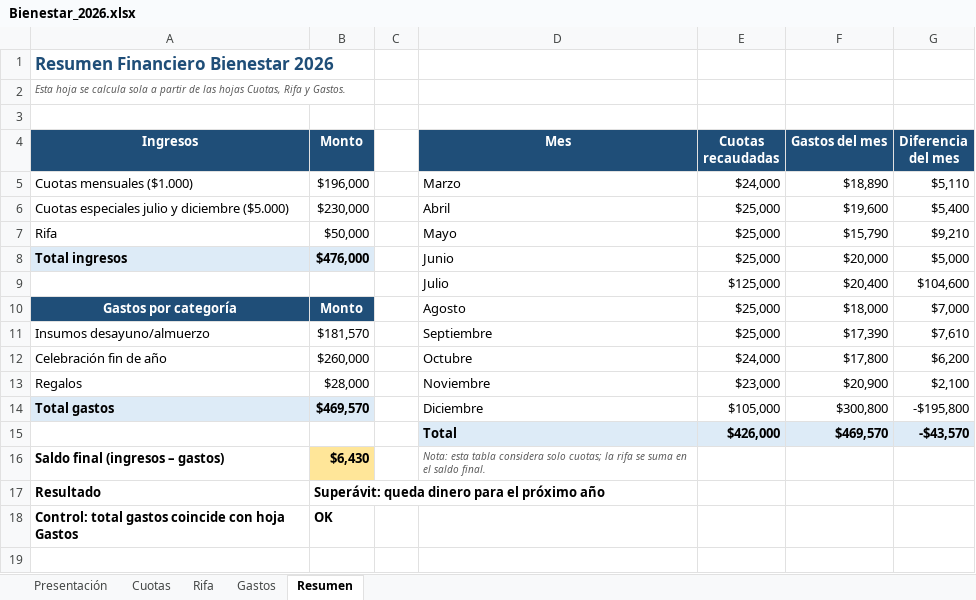
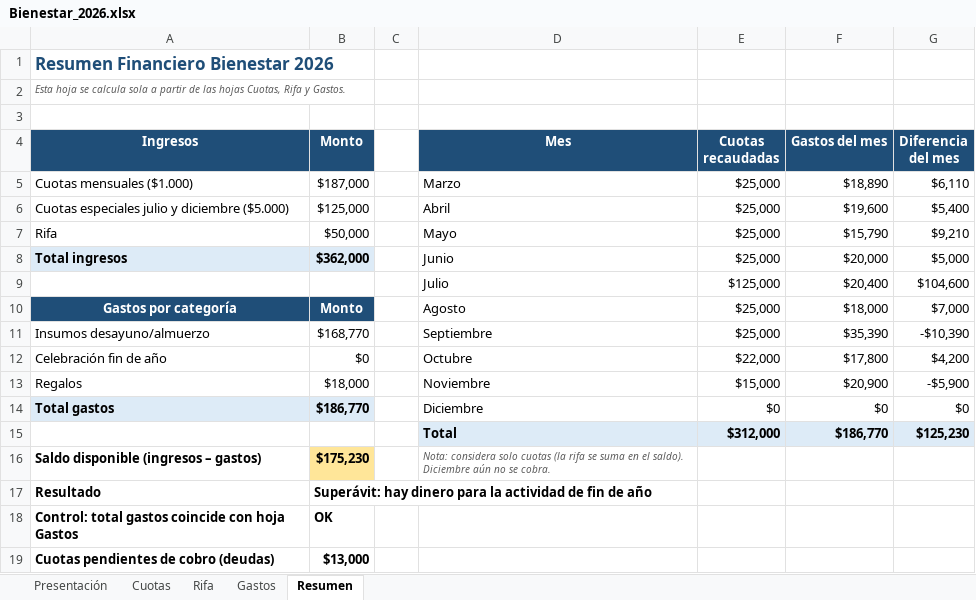
Before and after one commit to jaimeesteban93/CHAT-CLAUDE-CODE, an Excel workbook: excel/Bienestar_2026.xlsx, sheet Resumen, drawn as a sheet; values as stored, in another font and other column widths than the file's, no borders; charts and pictures and conditional formats not drawn; removed rows and columns are numbered as before the commit, all else as after; the diff names each change by its address in the sheet, - before the commit and + after, or states it on an @@ line.

```diff
--- a/excel/Bienestar_2026.xlsx (sheet Resumen)
+++ b/excel/Bienestar_2026.xlsx (sheet Resumen)
-B5 (Monto): $196,000
+B5 (Monto): $187,000
-E5 (Cuotas recaudadas): $24,000
+E5 (Cuotas recaudadas): $25,000
-G5 (Diferencia del mes): $5,110
+G5 (Diferencia del mes): $6,110
-B6 (Monto): $230,000
+B6 (Monto): $125,000
-B8 (Monto): $476,000
+B8 (Monto): $362,000
-B11 (Monto): $181,570
+B11 (Monto): $168,770
-F11 (Gastos del mes): $17,390
+F11 (Gastos del mes): $35,390
-G11 (Diferencia del mes): $7,610
+G11 (Diferencia del mes): -$10,390
-B12 (Monto): $260,000
+B12 (Monto): $0
-E12 (Cuotas recaudadas): $24,000
+E12 (Cuotas recaudadas): $22,000
-G12 (Diferencia del mes): $6,200
+G12 (Diferencia del mes): $4,200
-B13 (Monto): $28,000
+B13 (Monto): $18,000
-E13 (Cuotas recaudadas): $23,000
+E13 (Cuotas recaudadas): $15,000
-G13 (Diferencia del mes): $2,100
+G13 (Diferencia del mes): -$5,900
-B14 (Monto): $469,570
+B14 (Monto): $186,770
-E14 (Cuotas recaudadas): $105,000
+E14 (Cuotas recaudadas): $0
-F14 (Gastos del mes): $300,800
+F14 (Gastos del mes): $0
-G14 (Diferencia del mes): -$195,800
+G14 (Diferencia del mes): $0
-row 15:  |  |  | Total | $426,000 | $469,570 | -$43,570
-row 16: Saldo final (ingresos – gastos) | $6,430 |  | Nota: esta tabla considera solo cuotas; la rifa se suma en el saldo final.
+row 15:  |  |  | Total | $312,000 | $186,770 | $125,230
+row 16: Saldo disponible (ingresos – gastos) | $175,230 |  | Nota: considera solo cuotas (la rifa se suma en el saldo). Diciembre aún no se cobra.
-B17 (Monto): Superávit: queda dinero para el próximo año
+B17 (Monto): Superávit: hay dinero para la actividad de fin de año
+row 19: Cuotas pendientes de cobro (deudas) | $13,000
```
Also changed, not shown: sheet Cuotas, sheet Gastos, sheet Presentación, formulas that keep their value, charts or pictures.
